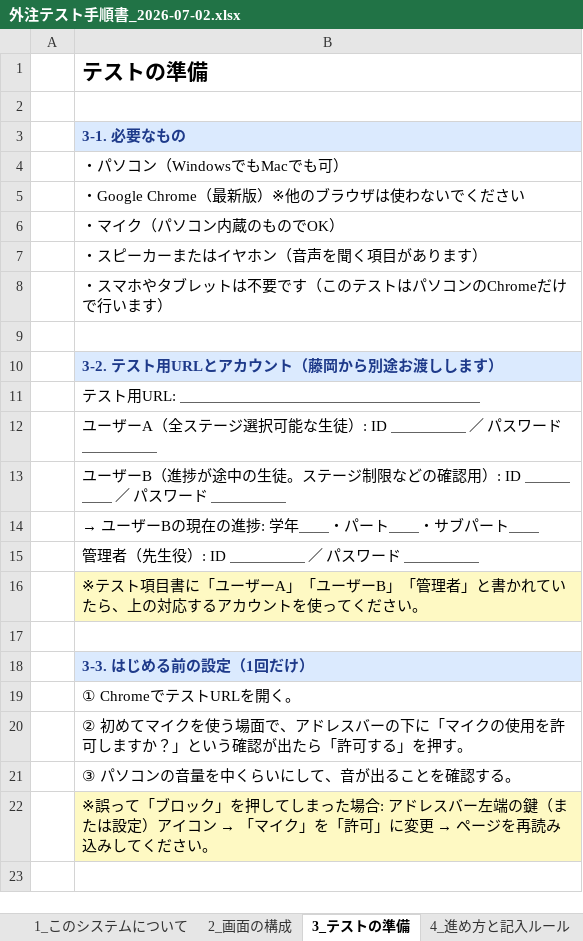
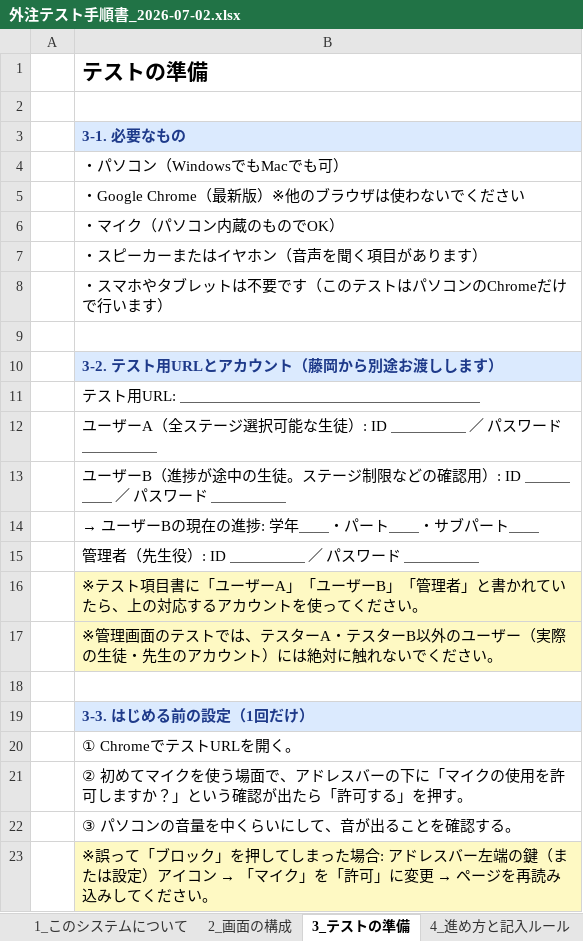
Before and after one commit to ryojundodgersblue/InvaderGameEnglish, an Excel workbook: outputs/外注テスト手順書_2026-07-02.xlsx, sheet 3_テストの準備, drawn as a sheet; values as stored, in another font and other column widths than the file's, no borders; the diff names each change by its address in the sheet, - before the commit and + after, or states it on an @@ line.

```diff
--- a/outputs/外注テスト手順書_2026-07-02.xlsx (sheet 3_テストの準備)
+++ b/outputs/外注テスト手順書_2026-07-02.xlsx (sheet 3_テストの準備)
+row 17:  | ※管理画面のテストでは、テスターA・テスターB以外のユーザー（実際の生徒・先生のアカウント）には絶対に触れないでください。
```
Also changed, not shown: outputs/外注テスト項目書_2026-07-02.xlsx, 1 other file.
